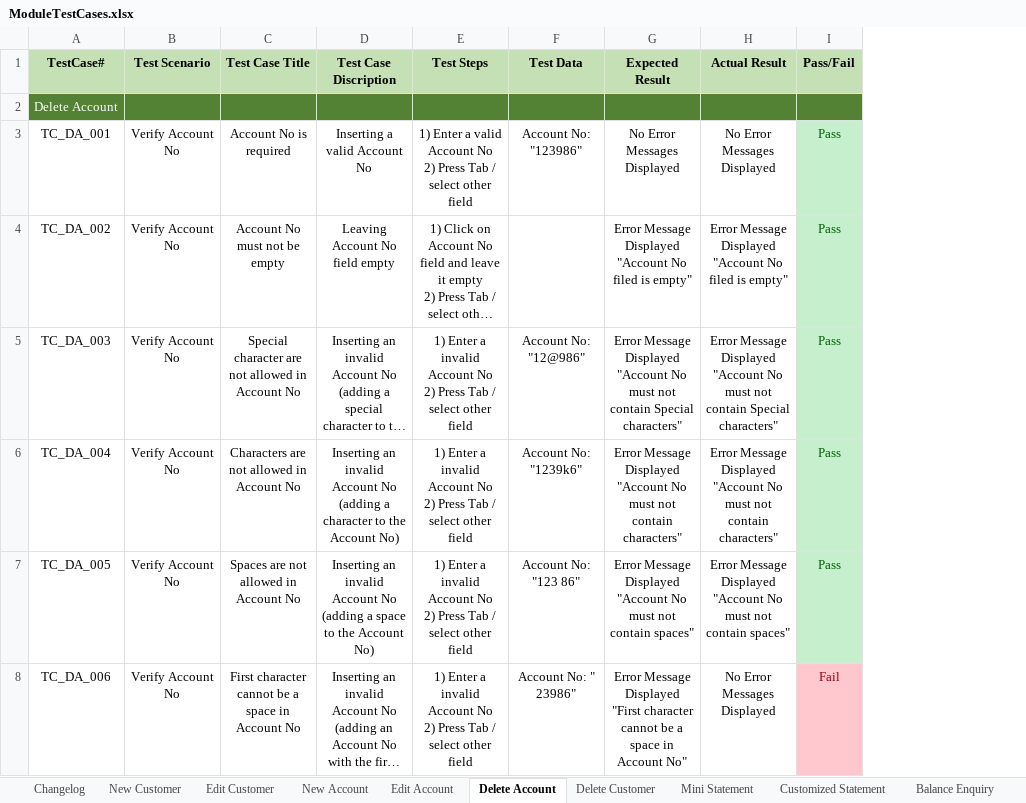
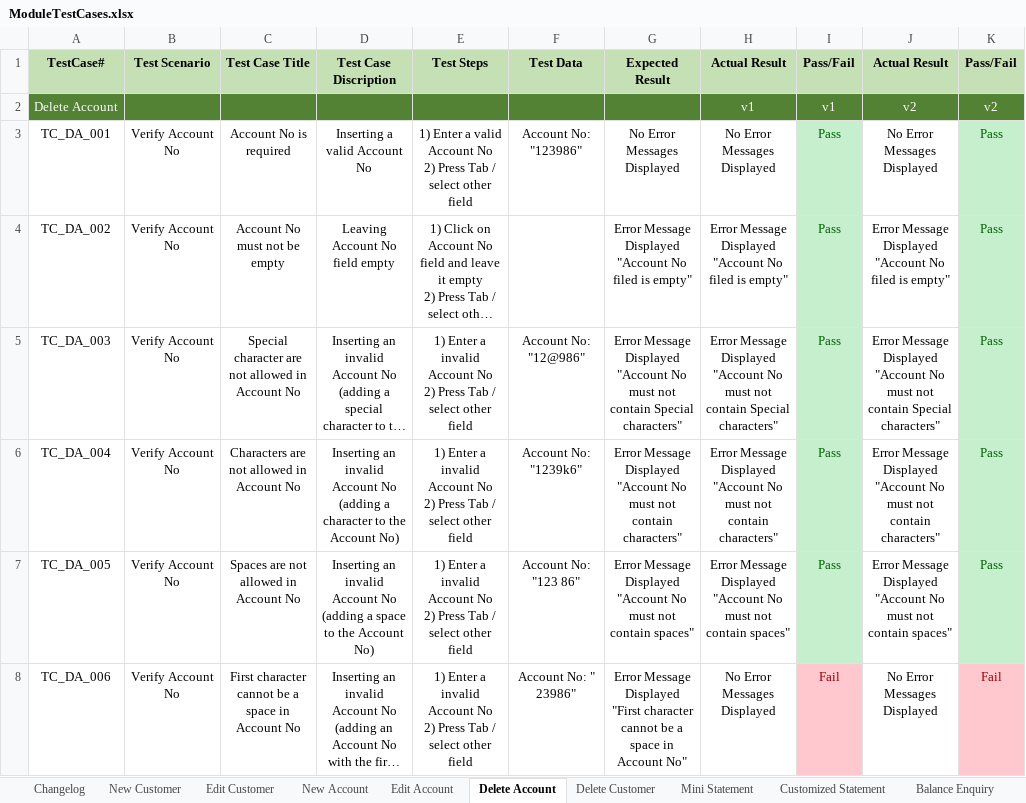
Before and after one commit to MahmoudFawzyAOE2/Guru99-SW-Tesing-Project-1, an Excel workbook: ModuleTestCases.xlsx, sheet Delete Account, drawn as a sheet; long unchanged cells end in …; values as stored, in another font and other column widths than the file's, no borders; charts and pictures not drawn; ↵ is a line break in a cell; the diff names each change by its address in the sheet, - before the commit and + after, or states it on an @@ line.

```diff
--- a/ModuleTestCases.xlsx (sheet Delete Account)
+++ b/ModuleTestCases.xlsx (sheet Delete Account)
+column J (Actual Result), rows 2-8: v2 | No Error Messages Displayed | Error Message Displayed ↵ "Account No filed is empty" | Error Message Displayed ↵ "Account No must not contain Special characters" | Error Message Displayed ↵ "Account No must not contain characters" | Error Message Displayed ↵ "Account No must not contain spaces" | No Error Messages Displayed
+column K (Pass/Fail), rows 2-8: v2 | Pass | Pass | Pass | Pass | Pass | Fail
-H2 (Actual Result): (empty)
+H2 (Actual Result): v1
-I2 (Pass/Fail): (empty)
+I2 (Pass/Fail): v1
```
Also changed, not shown: sheet Edit Customer, sheet Edit Account, sheet Delete Customer, sheet New Account, IntegrationPlanning.xlsx, Test RequiermentsTable.xlsx.
